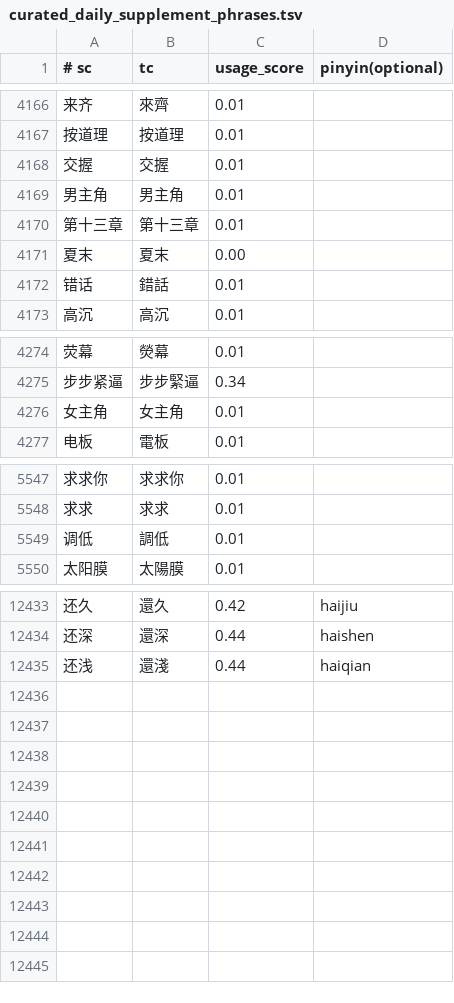
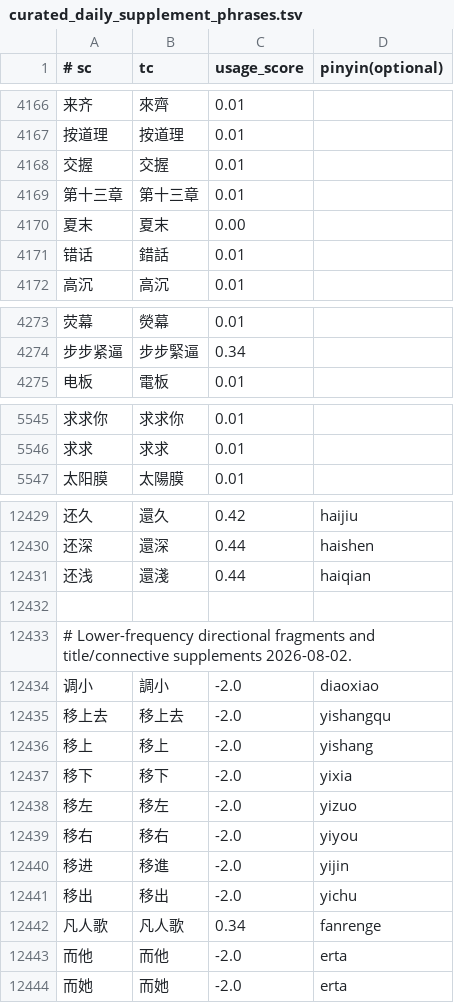
Before and after one commit to shenmin/cassotis-lexicon, a TSV file: manifests/curated_daily_supplement_phrases.tsv, drawn as a sheet; only a part is shown, gaps mark what is left out; the diff covers the shown part only.

```diff
--- a/manifests/curated_daily_supplement_phrases.tsv
+++ b/manifests/curated_daily_supplement_phrases.tsv
@@ -4168,3 +4168,2 @@
 交握	交握	0.01
-男主角	男主角	0.01
 第十三章	第十三章	0.01
@@ -4275,3 +4274,2 @@
 步步紧逼	步步緊逼	0.34
-女主角	女主角	0.01
 电板	電板	0.01
@@ -5548,3 +5546,2 @@
 求求	求求	0.01
-调低	調低	0.01
 太阳膜	太陽膜	0.01
@@ -12435 +12431,14 @@
 还浅	還淺	0.44	haiqian
+
+# Lower-frequency directional fragments and title/connective supplements 2026-08-02.
+调小	調小	-2.0	diaoxiao
+移上去	移上去	-2.0	yishangqu
+移上	移上	-2.0	yishang
+移下	移下	-2.0	yixia
+移左	移左	-2.0	yizuo
+移右	移右	-2.0	yiyou
+移进	移進	-2.0	yijin
+移出	移出	-2.0	yichu
+凡人歌	凡人歌	0.34	fanrenge
+而他	而他	-2.0	erta
+而她	而她	-2.0	erta
```
Also changed, not shown: 1 removed row elsewhere in this file, manifests/curated_daily_phrases.tsv, 7 other files.
